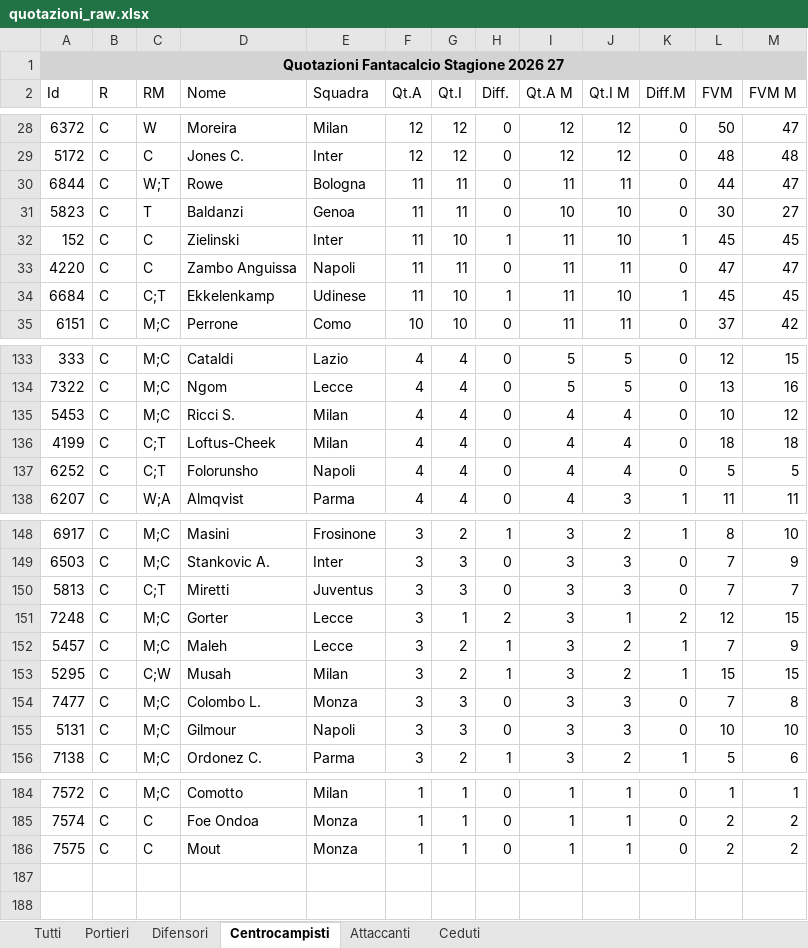
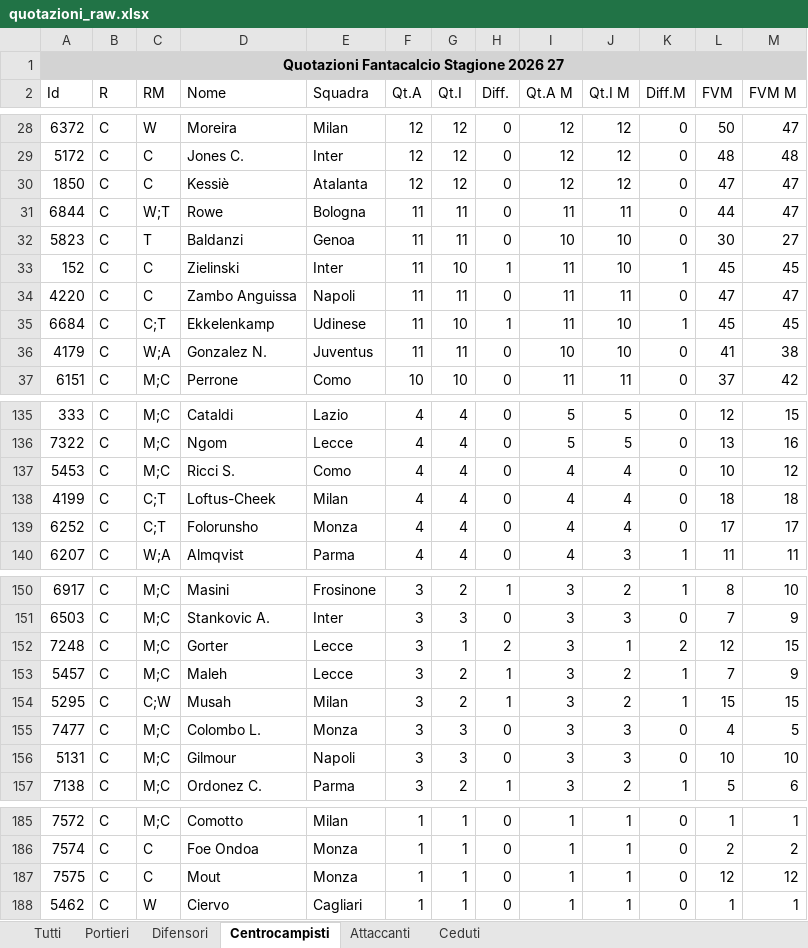
Before and after one commit to lucianomurr/FantaDraft, an Excel workbook: quotazioni_raw.xlsx, sheet Centrocampisti, drawn as a sheet; only a part is shown, gaps mark what is left out; values as stored, in another font and other column widths than the file's, no borders; removed rows and columns are numbered as before the commit, all else as after; the diff covers the shown part only; the diff names each change by its address in the sheet, - before the commit and + after, or states it on an @@ line.

```diff
--- a/quotazioni_raw.xlsx (sheet Centrocampisti)
+++ b/quotazioni_raw.xlsx (sheet Centrocampisti)
+row 30: 1850 | C | C | Kessiè | Atalanta | 12 | 12 | 0 | 12 | 12 | 0 | 47 | 47
+row 36: 4179 | C | W;A | Gonzalez N. | Juventus | 11 | 11 | 0 | 10 | 10 | 0 | 41 | 38
-E137 (Squadra): Milan
+E137 (Squadra): Como
-E139 (Squadra): Napoli
+E139 (Squadra): Monza
-L139 (FVM): 5
+L139 (FVM): 17
-M139 (FVM M): 5
+M139 (FVM M): 17
-row 150: 5813 | C | C;T | Miretti | Juventus | 3 | 3 | 0 | 3 | 3 | 0 | 7 | 7
-L155 (FVM): 7
+L155 (FVM): 4
-M155 (FVM M): 8
+M155 (FVM M): 5
-L187 (FVM): 2
+L187 (FVM): 12
-M187 (FVM M): 2
+M187 (FVM M): 12
+row 188: 5462 | C | W | Ciervo | Cagliari | 1 | 1 | 0 | 1 | 1 | 0 | 1 | 1
```
Also changed, not shown: 11 edited cells elsewhere in this sheet, sheet Tutti, sheet Difensori, sheet Attaccanti, sheet Ceduti, sheet Portieri, 17 other files.
